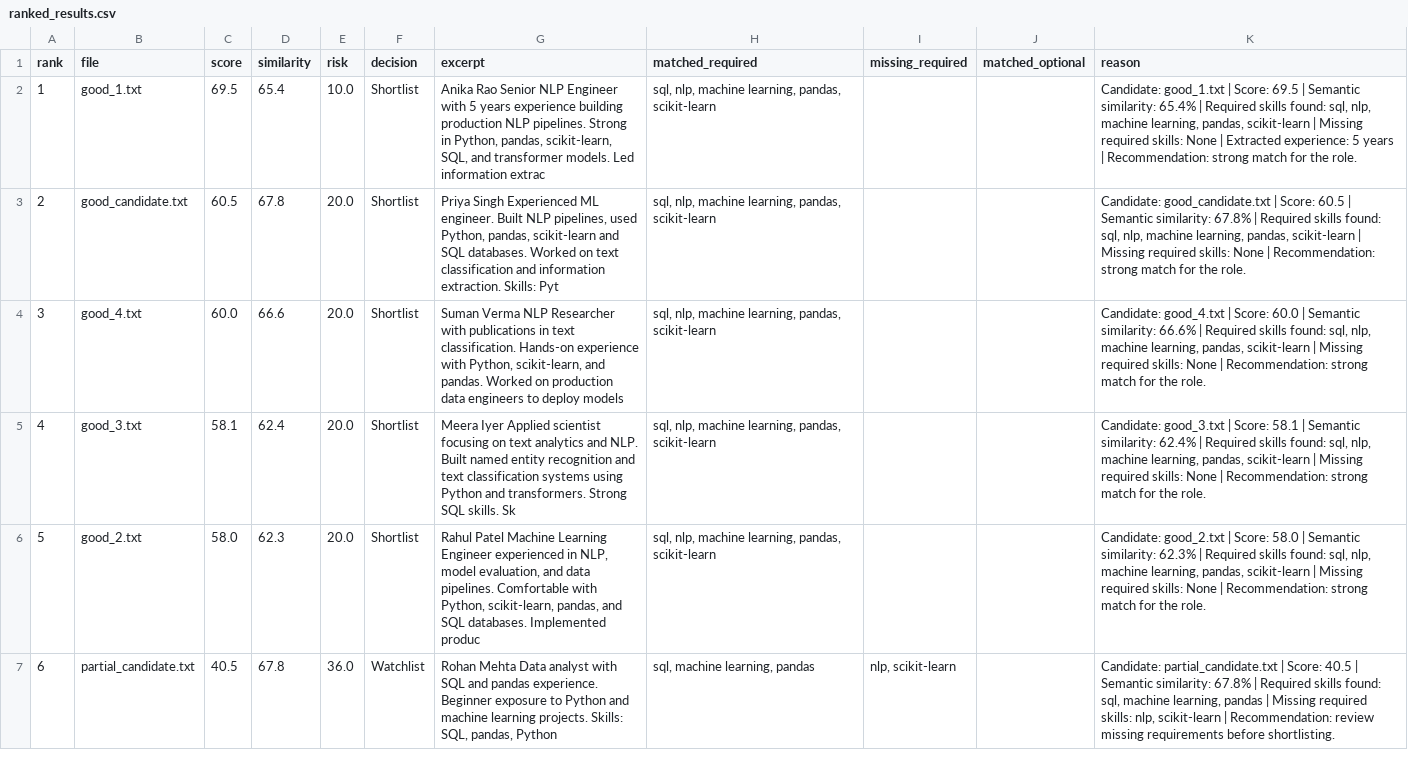
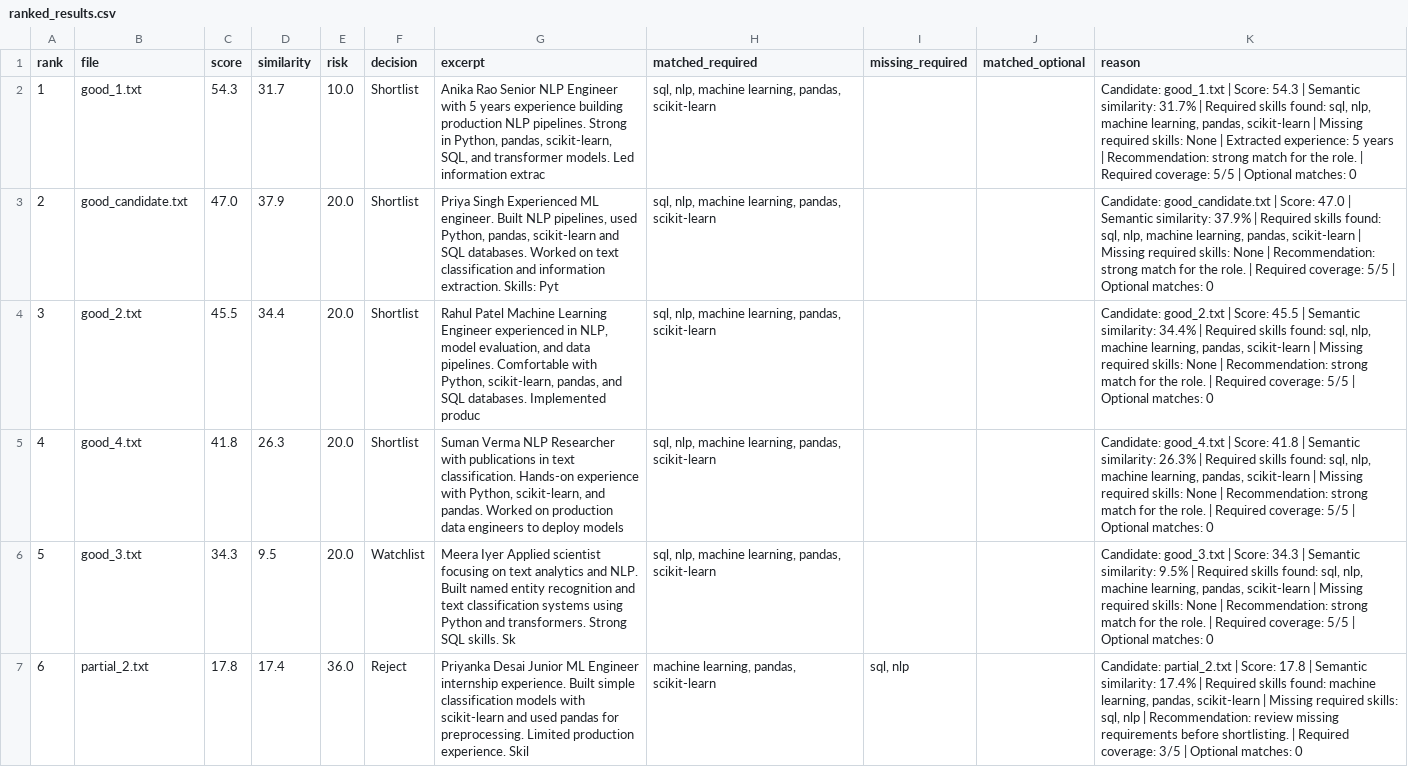
Before and after one commit to wittydhana/resume-radar, a CSV file: validation/out_emb/ranked_results.csv, drawn as a sheet; only a part is shown; the diff covers the shown part only; the diff names each change by its address in the sheet, - before the commit and + after, or states it on an @@ line.

```diff
--- a/validation/out_emb/ranked_results.csv
+++ b/validation/out_emb/ranked_results.csv
-C2 (score): 69.5
+C2 (score): 54.3
-D2 (similarity): 65.4
+D2 (similarity): 31.7
-K2 (reason): …| Score: 69.5 | Semantic similarity: 65.4% | Required skills found: sql, nlp, machine learning, pandas, scikit-learn | Missing required skills: None | Extracted experience: 5 years | Recommendation: strong match for the role.
+K2 (reason): …| Score: 54.3 | Semantic similarity: 31.7% | Required skills found: sql, nlp, machine learning, pandas, scikit-learn | Missing required skills: None | Extracted experience: 5 years | Recommendation: strong match for the role. | Required coverage: 5/5 | Optional matches: 0
-C3 (score): 60.5
+C3 (score): 47.0
-D3 (similarity): 67.8
+D3 (similarity): 37.9
-K3 (reason): …| Score: 60.5 | Semantic similarity: 67.8% | Required skills found: sql, nlp, machine learning, pandas, scikit-learn | Missing required skills: None | Recommendation: strong match for the role.
+K3 (reason): …| Score: 47.0 | Semantic similarity: 37.9% | Required skills found: sql, nlp, machine learning, pandas, scikit-learn | Missing required skills: None | Recommendation: strong match for the role. | Required coverage: 5/5 | Optional matches: 0
-B4 (file): good_4.txt
+B4 (file): good_2.txt
-C4 (score): 60.0
+C4 (score): 45.5
-D4 (similarity): 66.6
+D4 (similarity): 34.4
-G4 (excerpt): Suman Verma NLP Researcher with publications in text classification. Hands-on experience with Python, scikit-learn, and pandas. Worked on production data engineers to deploy models
+G4 (excerpt): Rahul Patel Machine Learning Engineer experienced in NLP, model evaluation, and data pipelines. Comfortable with Python, scikit-learn, pandas, and SQL databases. Implemented produc
-K4 (reason): Candidate: good_4.txt | Score: 60.0 | Semantic similarity: 66.6% | Required skills found: sql, nlp, machine learning, pandas, scikit-learn | Missing required skills: None | Recommendation: strong match for the role.
+K4 (reason): Candidate: good_2.txt | Score: 45.5 | Semantic similarity: 34.4% | Required skills found: sql, nlp, machine learning, pandas, scikit-learn | Missing required skills: None | Recommendation: strong match for the role. | Required coverage: 5/5 | Optional matches: 0
-B5 (file): good_3.txt
+B5 (file): good_4.txt
-C5 (score): 58.1
+C5 (score): 41.8
-D5 (similarity): 62.4
+D5 (similarity): 26.3
-G5 (excerpt): Meera Iyer Applied scientist focusing on text analytics and NLP. Built named entity recognition and text classification systems using Python and transformers. Strong SQL skills. Sk
+G5 (excerpt): Suman Verma NLP Researcher with publications in text classification. Hands-on experience with Python, scikit-learn, and pandas. Worked on production data engineers to deploy models
-K5 (reason): Candidate: good_3.txt | Score: 58.1 | Semantic similarity: 62.4% | Required skills found: sql, nlp, machine learning, pandas, scikit-learn | Missing required skills: None | Recommendation: strong match for the role.
+K5 (reason): Candidate: good_4.txt | Score: 41.8 | Semantic similarity: 26.3% | Required skills found: sql, nlp, machine learning, pandas, scikit-learn | Missing required skills: None | Recommendation: strong match for the role. | Required coverage: 5/5 | Optional matches: 0
-B6 (file): good_2.txt
+B6 (file): good_3.txt
-C6 (score): 58.0
+C6 (score): 34.3
-D6 (similarity): 62.3
+D6 (similarity): 9.5
-F6 (decision): Shortlist
+F6 (decision): Watchlist
-G6 (excerpt): Rahul Patel Machine Learning Engineer experienced in NLP, model evaluation, and data pipelines. Comfortable with Python, scikit-learn, pandas, and SQL databases. Implemented produc
+G6 (excerpt): Meera Iyer Applied scientist focusing on text analytics and NLP. Built named entity recognition and text classification systems using Python and transformers. Strong SQL skills. Sk
-K6 (reason): Candidate: good_2.txt | Score: 58.0 | Semantic similarity: 62.3% | Required skills found: sql, nlp, machine learning, pandas, scikit-learn | Missing required skills: None | Recommendation: strong match for the role.
+K6 (reason): Candidate: good_3.txt | Score: 34.3 | Semantic similarity: 9.5% | Required skills found: sql, nlp, machine learning, pandas, scikit-learn | Missing required skills: None | Recommendation: strong match for the role. | Required coverage: 5/5 | Optional matches: 0
-B7 (file): partial_candidate.txt
+B7 (file): partial_2.txt
-C7 (score): 40.5
+C7 (score): 17.8
-D7 (similarity): 67.8
+D7 (similarity): 17.4
-F7 (decision): Watchlist
+F7 (decision): Reject
-G7 (excerpt): Rohan Mehta Data analyst with SQL and pandas experience. Beginner exposure to Python and machine learning projects. Skills: SQL, pandas, Python
+G7 (excerpt): Priyanka Desai Junior ML Engineer internship experience. Built simple classification models with scikit-learn and used pandas for preprocessing. Limited production experience. Skil
-H7 (matched_required): sql, machine learning, pandas
+H7 (matched_required): machine learning, pandas, scikit-learn
-I7 (missing_required): nlp, scikit-learn
+I7 (missing_required): sql, nlp
-K7 (reason): Candidate: partial_candidate.txt | Score: 40.5 | Semantic similarity: 67.8% | Required skills found: sql, machine learning, pandas | Missing required skills: nlp, scikit-learn | Recommendation: review missing requirements before shortlisting.
+K7 (reason): Candidate: partial_2.txt | Score: 17.8 | Semantic similarity: 17.4% | Required skills found: machine learning, pandas, scikit-learn | Missing required skills: sql, nlp | Recommendation: review missing requirements before shortlisting. | Required coverage: 3/5 | Optional matches: 0
```
Also changed, not shown: 44 edited cells elsewhere in this file, 9 other files.
